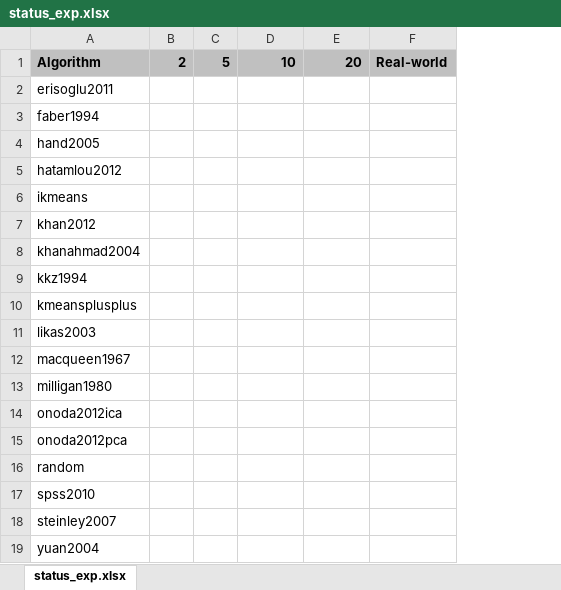
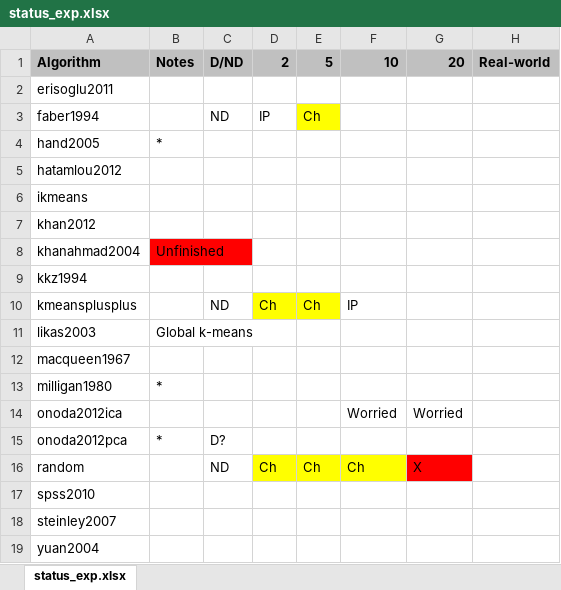
Before and after one commit to simonharris/pykmeans, an Excel workbook: _notes/status_exp.xlsx, sheet status_exp.xlsx, drawn as a sheet; values as stored, in another font and other column widths than the file's, no borders; addresses are those after the commit; the diff names each change by its address in the sheet, - before the commit and + after, or states it on an @@ line.

Commit message:
Minor upate to exp spreadsheet

```diff
--- a/_notes/status_exp.xlsx (sheet status_exp.xlsx)
+++ b/_notes/status_exp.xlsx (sheet status_exp.xlsx)
+column B, rows 1-15: Notes |  |  | * |  |  |  | Unfinished |  |  | Global k-means |  | * |  | *
+column C, rows 1-16: D/ND |  | ND |  |  |  |  |  |  | ND |  |  |  |  | D? | ND
-D3: (empty)
+D3: IP
-E3: (empty)
+E3: Ch
-E3 fill: none
+E3 fill: #FFFF00
-D10: (empty)
+D10: Ch
-D10:E10 fill: none
+D10:E10 fill: #FFFF00
-E10: (empty)
+E10: Ch
-F10: (empty)
+F10: IP
-F14: (empty)
+F14: Worried
-G14: (empty)
+G14: Worried
-D16: (empty)
+D16: Ch
-D16:F16 fill: none
+D16:F16 fill: #FFFF00
-E16: (empty)
+E16: Ch
-F16: (empty)
+F16: Ch
-G16: (empty)
+G16: X
-G16 fill: none
+G16 fill: #FF0000
```
